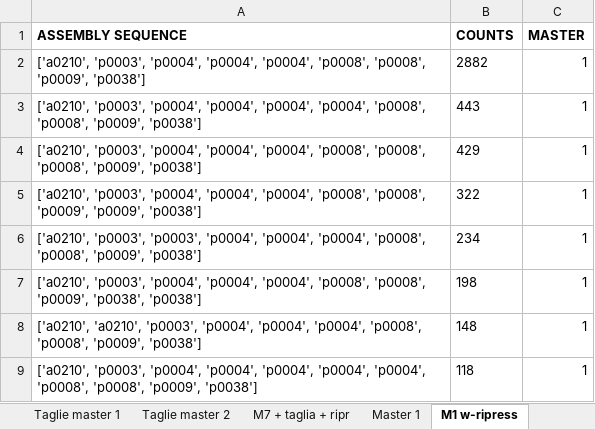
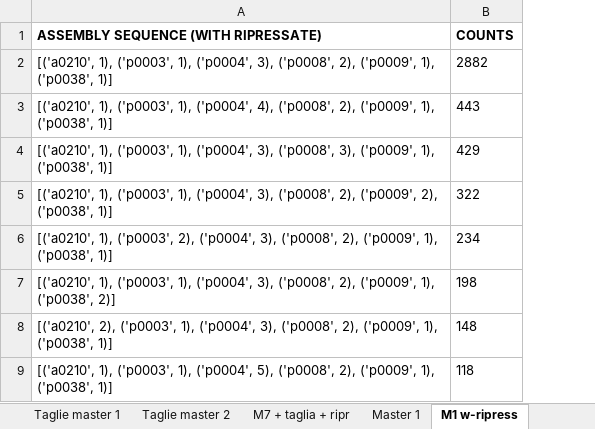
Before and after one commit to ftrono/aichallenge6_2021, an Excel workbook: assembly_sequences.xlsx, sheet M1 w-ripress, drawn as a sheet; only a part is shown; values as stored, in another font and other column widths than the file's, no borders; removed rows and columns are numbered as before the commit, all else as after; the diff names each change by its address in the sheet, - before the commit and + after, or states it on an @@ line.

Commit message:
improved counts of ripressate in get_assembly_seq()

```diff
--- a/assembly_sequences.xlsx (sheet M1 w-ripress)
+++ b/assembly_sequences.xlsx (sheet M1 w-ripress)
-column A (ASSEMBLY SEQUENCE), rows 2-9: ['a0210', 'p0003', 'p0004', 'p0004', 'p0004', 'p0008', 'p0008', 'p0009', 'p0038'] | ['a0210', 'p0003', 'p0004', 'p0004', 'p0004', 'p0004', 'p0008', 'p0008', 'p0009', 'p0038'] | ['a0210', 'p0003', 'p0004', 'p0004', 'p0004', 'p0008', 'p0008', 'p0008', 'p0009', 'p0038'] | ['a0210', 'p0003', 'p0004', 'p0004', 'p0004', 'p0008', 'p0008', 'p0009', 'p0009', 'p0038'] | ['a0210', 'p0003', 'p0003', 'p0004', 'p0004', 'p0004', 'p0008', 'p0008', 'p0009', 'p0038'] | ['a0210', 'p0003', 'p0004', 'p0004', 'p0004', 'p0008', 'p0008', 'p0009', 'p0038', 'p0038'] | ['a0210', 'a0210', 'p0003', 'p0004', 'p0004', 'p0004', 'p0008', 'p0008', 'p0009', 'p0038'] | ['a0210', 'p0003', 'p0004', 'p0004', 'p0004', 'p0004', 'p0004', 'p0008', 'p0008', 'p0009', 'p0038']
+column A, rows 1-9: ASSEMBLY SEQUENCE (WITH RIPRESSATE) | [('a0210', 1), ('p0003', 1), ('p0004', 3), ('p0008', 2), ('p0009', 1), ('p0038', 1)] | [('a0210', 1), ('p0003', 1), ('p0004', 4), ('p0008', 2), ('p0009', 1), ('p0038', 1)] | [('a0210', 1), ('p0003', 1), ('p0004', 3), ('p0008', 3), ('p0009', 1), ('p0038', 1)] | [('a0210', 1), ('p0003', 1), ('p0004', 3), ('p0008', 2), ('p0009', 2), ('p0038', 1)] | [('a0210', 1), ('p0003', 2), ('p0004', 3), ('p0008', 2), ('p0009', 1), ('p0038', 1)] | [('a0210', 1), ('p0003', 1), ('p0004', 3), ('p0008', 2), ('p0009', 1), ('p0038', 2)] | [('a0210', 2), ('p0003', 1), ('p0004', 3), ('p0008', 2), ('p0009', 1), ('p0038', 1)] | [('a0210', 1), ('p0003', 1), ('p0004', 5), ('p0008', 2), ('p0009', 1), ('p0038', 1)]
-column C (MASTER), rows 2-9: all 1
```
Also changed, not shown: sheet M2 w-ripress, sheet M7 + taglia + ripr, 1 other file.
